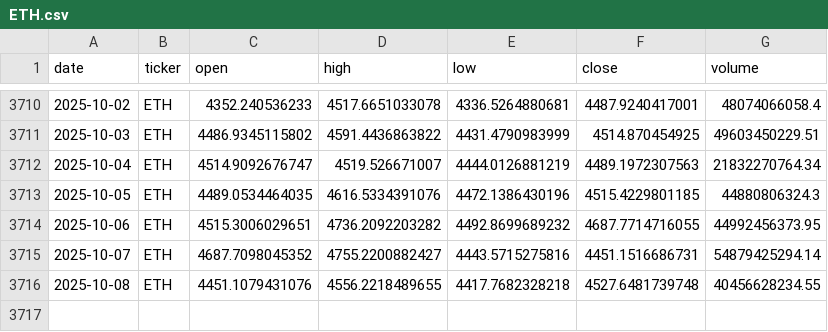
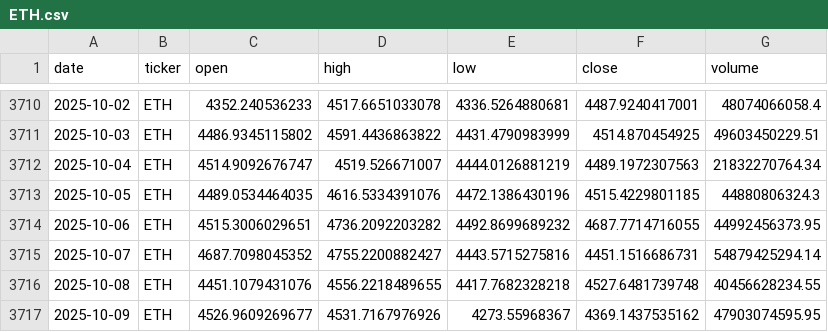
Before and after one commit to gvswann/Crypto-Demo-Kaggle-Downloader-MK.-II, a CSV file: data/ETH.csv, drawn as a sheet; only a part is shown, gaps mark what is left out; the diff names each change by its address in the sheet, - before the commit and + after, or states it on an @@ line.

```diff
--- a/data/ETH.csv
+++ b/data/ETH.csv
+row 3717: 2025-10-09 | ETH | 4526.9609269677 | 4531.7167976926 | 4273.55968367 | 4369.1437535162 | 47903074595.95
```
Also changed, not shown: data/BCH.csv, data/BNB.csv, 15 other files.
